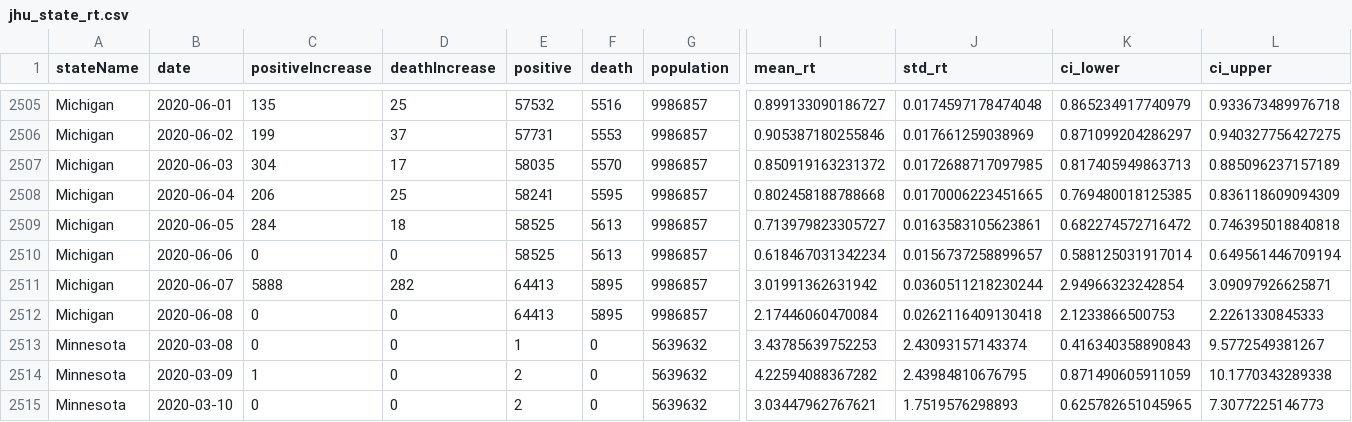
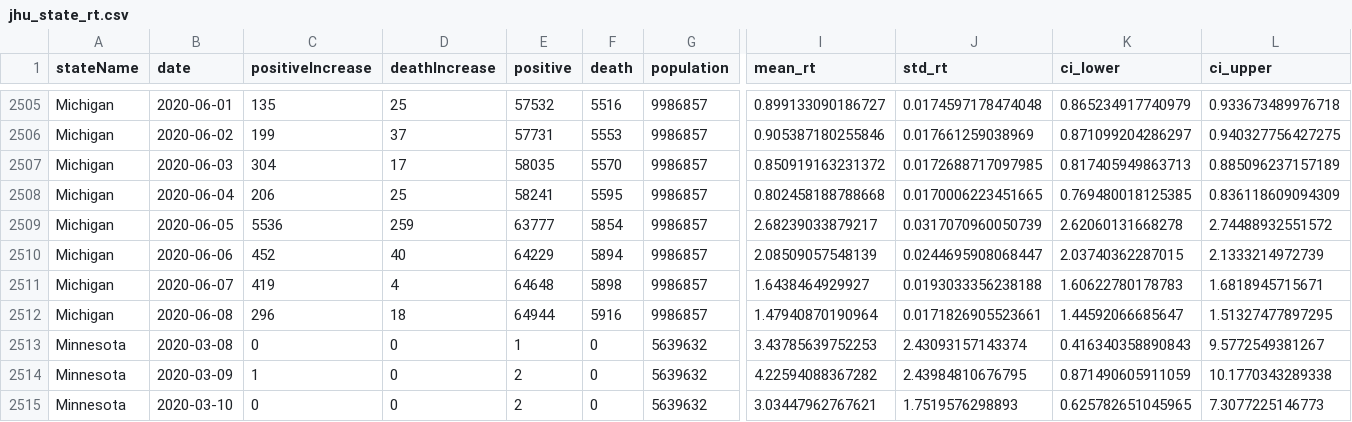
Before and after one commit to liuweiathust/COVID19-Rt, a CSV file: initial_estimates/jhu_state_rt.csv, drawn as a sheet; only a part is shown, gaps mark what is left out; the diff covers the shown part only; the diff names each change by its address in the sheet, - before the commit and + after, or states it on an @@ line.

```diff
--- a/initial_estimates/jhu_state_rt.csv
+++ b/initial_estimates/jhu_state_rt.csv
-C2509 (positiveIncrease): 284
+C2509 (positiveIncrease): 5536
-D2509 (deathIncrease): 18
+D2509 (deathIncrease): 259
-E2509 (positive): 58525
+E2509 (positive): 63777
-F2509 (death): 5613
+F2509 (death): 5854
-I2509 (mean_rt): 0.713979823305727
+I2509 (mean_rt): 2.68239033879217
-J2509 (std_rt): 0.0163583105623861
+J2509 (std_rt): 0.0317070960050739
-K2509 (ci_lower): 0.682274572716472
+K2509 (ci_lower): 2.62060131668278
-L2509 (ci_upper): 0.746395018840818
+L2509 (ci_upper): 2.74488932551572
-C2510 (positiveIncrease): 0
+C2510 (positiveIncrease): 452
-D2510 (deathIncrease): 0
+D2510 (deathIncrease): 40
-E2510 (positive): 58525
+E2510 (positive): 64229
-F2510 (death): 5613
+F2510 (death): 5894
-I2510 (mean_rt): 0.618467031342234
+I2510 (mean_rt): 2.08509057548139
-J2510 (std_rt): 0.0156737258899657
+J2510 (std_rt): 0.0244695908068447
-K2510 (ci_lower): 0.588125031917014
+K2510 (ci_lower): 2.03740362287015
-L2510 (ci_upper): 0.649561446709194
+L2510 (ci_upper): 2.1333214972739
-C2511 (positiveIncrease): 5888
+C2511 (positiveIncrease): 419
-D2511 (deathIncrease): 282
+D2511 (deathIncrease): 4
-E2511 (positive): 64413
+E2511 (positive): 64648
-F2511 (death): 5895
+F2511 (death): 5898
-I2511 (mean_rt): 3.01991362631942
+I2511 (mean_rt): 1.6438464929927
-J2511 (std_rt): 0.0360511218230244
+J2511 (std_rt): 0.0193033356238188
-K2511 (ci_lower): 2.94966323242854
+K2511 (ci_lower): 1.60622780178783
-L2511 (ci_upper): 3.09097926625871
+L2511 (ci_upper): 1.6818945715671
-C2512 (positiveIncrease): 0
+C2512 (positiveIncrease): 296
-D2512 (deathIncrease): 0
+D2512 (deathIncrease): 18
-E2512 (positive): 64413
+E2512 (positive): 64944
-F2512 (death): 5895
+F2512 (death): 5916
-I2512 (mean_rt): 2.17446060470084
+I2512 (mean_rt): 1.47940870190964
-J2512 (std_rt): 0.0262116409130418
+J2512 (std_rt): 0.0171826905523661
-K2512 (ci_lower): 2.1233866500753
+K2512 (ci_lower): 1.44592066685647
-L2512 (ci_upper): 2.2261330845333
+L2512 (ci_upper): 1.51327477897295
```
Also changed, not shown: 41 edited cells elsewhere in this file, initial_estimates/jhu_state_rt.tsv.
